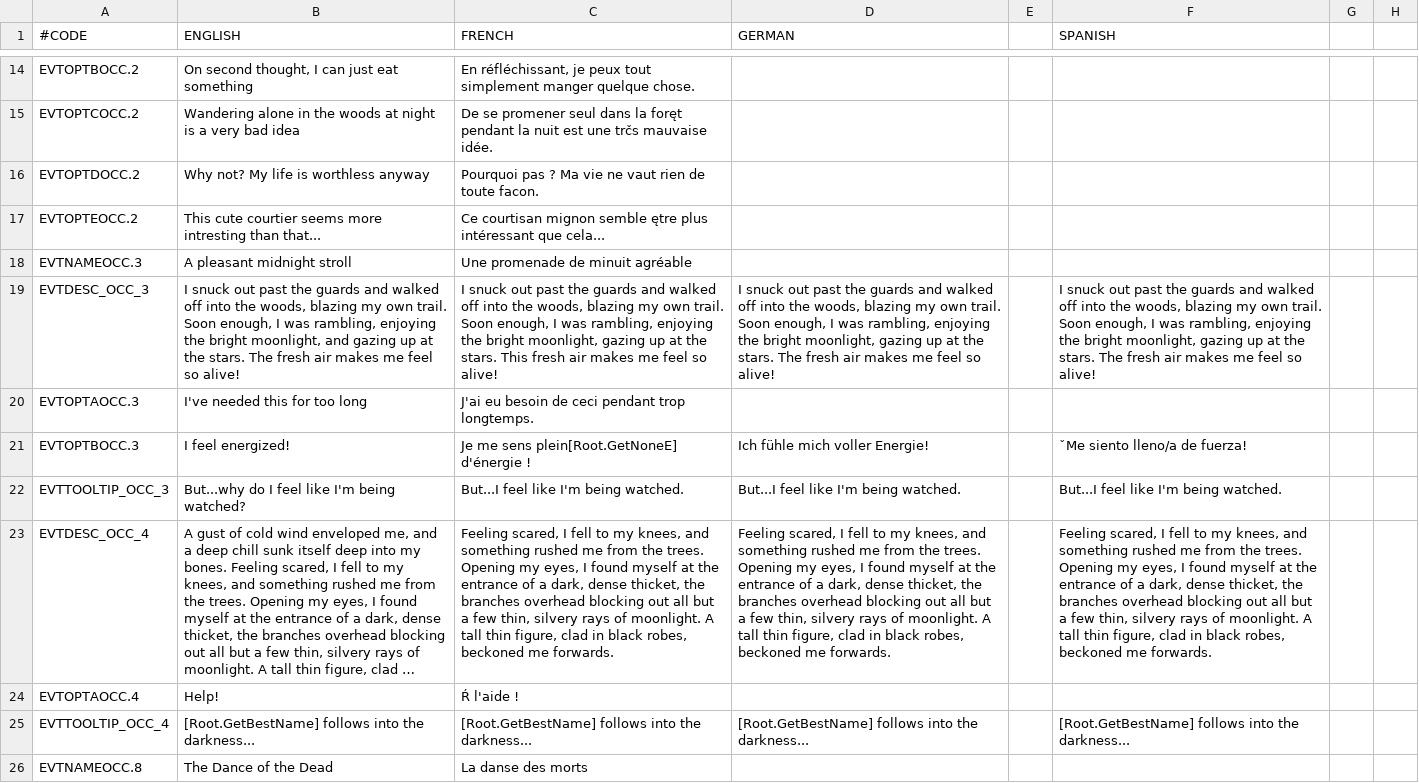
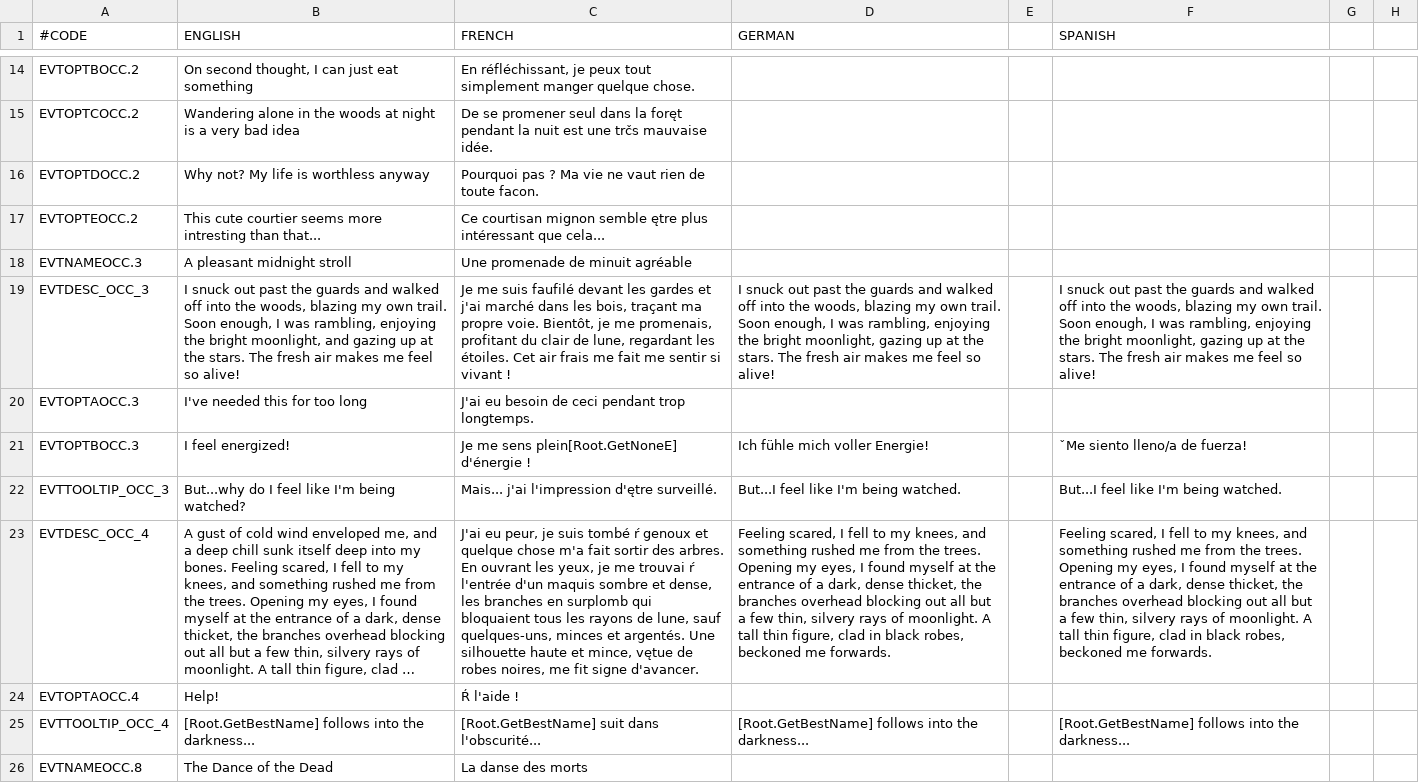
Before and after one commit to cybrxkhan/VIET-Events-Reborn, a CSV file: VIET Events/localisation/VIET_memento_mori.csv, drawn as a sheet; only a part is shown, gaps mark what is left out; long unchanged cells end in …; the diff covers the shown part only; the diff names each change by its address in the sheet, - before the commit and + after, or states it on an @@ line.

Commit message:
Most of French loc for OCC loc

```diff
--- a/VIET Events/localisation/VIET_memento_mori.csv
+++ b/VIET Events/localisation/VIET_memento_mori.csv
-C19 (FRENCH): I snuck out past the guards and walked off into the woods, blazing my own trail. Soon enough, I was rambling, enjoying the bright moonlight, gazing up at the stars. This fresh air makes me feel so alive!
+C19 (FRENCH): Je me suis faufilé devant les gardes et j'ai marché dans les bois, traçant ma propre voie. Bientôt, je me promenais, profitant du clair de lune, regardant les étoiles. Cet air frais me fait me sentir si vivant !
-C22 (FRENCH): But...I feel like I'm being watched.
+C22 (FRENCH): Mais... j'ai l'impression d'ętre surveillé.
-C23 (FRENCH): Feeling scared, I fell to my knees, and something rushed me from the trees. Opening my eyes, I found myself at the entrance of a dark, dense thicket, the branches overhead blocking out all but a few thin, silvery rays of moonlight. A tall thin figure, clad in black robes, beckoned me forwards.
+C23 (FRENCH): J'ai eu peur, je suis tombé ŕ genoux et quelque chose m'a fait sortir des arbres. En ouvrant les yeux, je me trouvai ŕ l'entrée d'un maquis sombre et dense, les branches en surplomb qui bloquaient tous les rayons de lune, sauf quelques-uns, minces et argentés. Une silhouette haute et mince, vętue de robes noires, me fit signe d'avancer.
-C25 (FRENCH): [Root.GetBestName] follows into the darkness...
+C25 (FRENCH): [Root.GetBestName] suit dans l'obscurité...
```
Also changed, not shown: 1 added row, 1 removed row and 11 edited cells elsewhere in this file.
